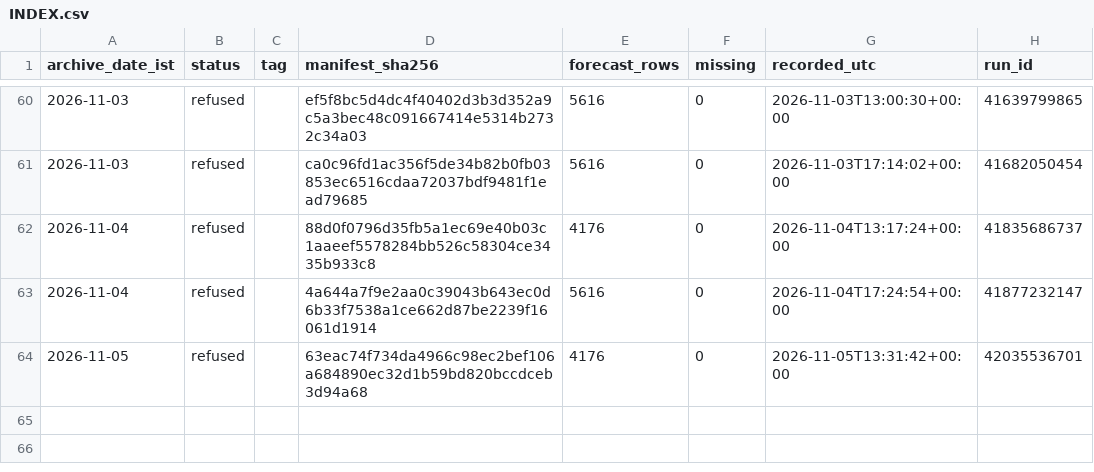
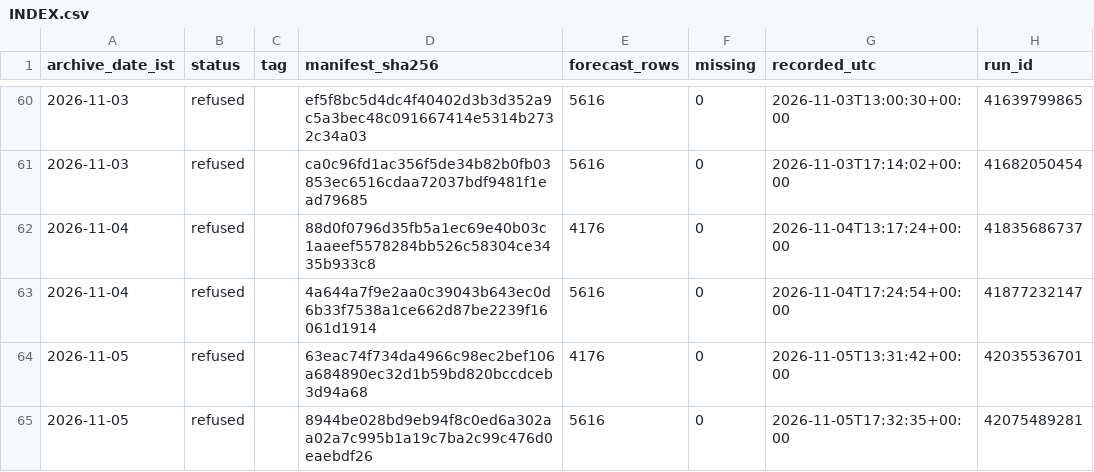
Before and after one commit to gnmcool/bharat-weather-intelligence-v2, a CSV file: INDEX.csv, drawn as a sheet; only a part is shown, gaps mark what is left out; the diff names each change by its address in the sheet, - before the commit and + after, or states it on an @@ line.

Commit message:
archive: refused 2026-11-05 (run 42075489281, inject=none)

```diff
--- a/INDEX.csv
+++ b/INDEX.csv
+row 65: 2026-11-05 | refused |  | 8944be028bd9eb94f8c0ed6a302aa02a7c995b1a19c7ba2c99c476d0eaebdf26 | 5616 | 0 | 2026-11-05T17:32:35+00:00 | 42075489281
```
Also changed, not shown: 1 other file.
